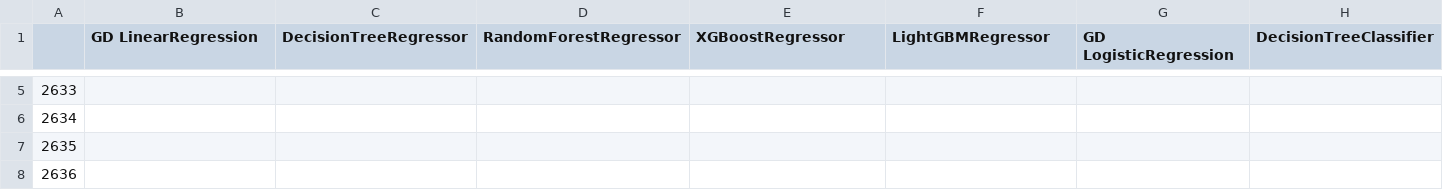
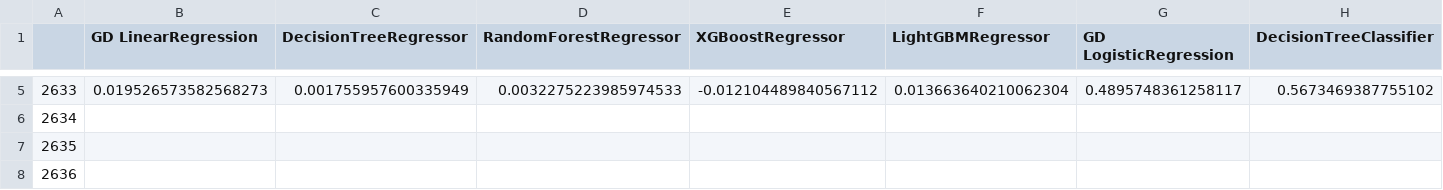
Before and after one commit to eolybq/tsla_sentiment_prediction, a CSV file: python/trained_models/predictions.csv, drawn as a sheet; only a part is shown, gaps mark what is left out; the diff covers the shown part only; the diff names each change by its address in the sheet, - before the commit and + after, or states it on an @@ line.

```diff
--- a/python/trained_models/predictions.csv
+++ b/python/trained_models/predictions.csv
-B5 (GD LinearRegression): (empty)
+B5 (GD LinearRegression): 0.019526573582568273
-C5 (DecisionTreeRegressor): (empty)
+C5 (DecisionTreeRegressor): 0.001755957600335949
-D5 (RandomForestRegressor): (empty)
+D5 (RandomForestRegressor): 0.0032275223985974533
-E5 (XGBoostRegressor): (empty)
+E5 (XGBoostRegressor): -0.012104489840567112
-F5 (LightGBMRegressor): (empty)
+F5 (LightGBMRegressor): 0.013663640210062304
-G5 (GD LogisticRegression): (empty)
+G5 (GD LogisticRegression): 0.4895748361258117
-H5 (DecisionTreeClassifier): (empty)
+H5 (DecisionTreeClassifier): 0.5673469387755102
```
Also changed, not shown: 28 edited cells elsewhere in this file, 9 other files.
